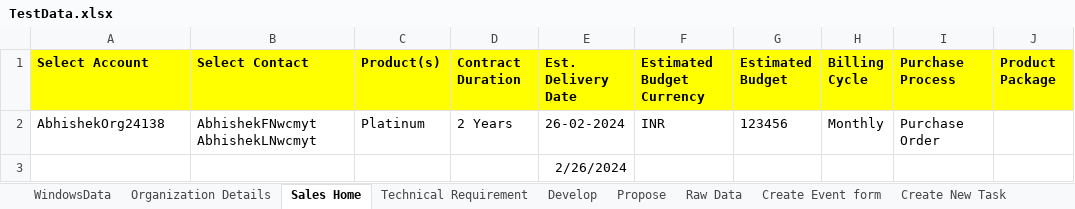
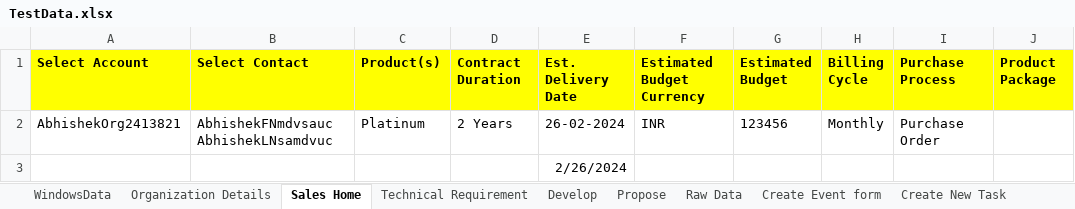
Before and after one commit to abhishekbirana/iCustomer_OSS_BSS, an Excel workbook: target/test-classes/TestData.xlsx, sheet Sales Home, drawn as a sheet; only a part is shown; values as stored, in another font and other column widths than the file's, no borders; the diff names each change by its address in the sheet, - before the commit and + after, or states it on an @@ line.

Commit message:
Abhishek-"190320241322"

```diff
--- a/target/test-classes/TestData.xlsx (sheet Sales Home)
+++ b/target/test-classes/TestData.xlsx (sheet Sales Home)
-A2 (Select Account): AbhishekOrg24138
+A2 (Select Account): AbhishekOrg2413821
-B2 (Select Contact): AbhishekFNwcmyt AbhishekLNwcmyt
+B2 (Select Contact): AbhishekFNmdvsauc AbhishekLNsamdvuc
```
Also changed, not shown: sheet Organization Details, 1 other file.
